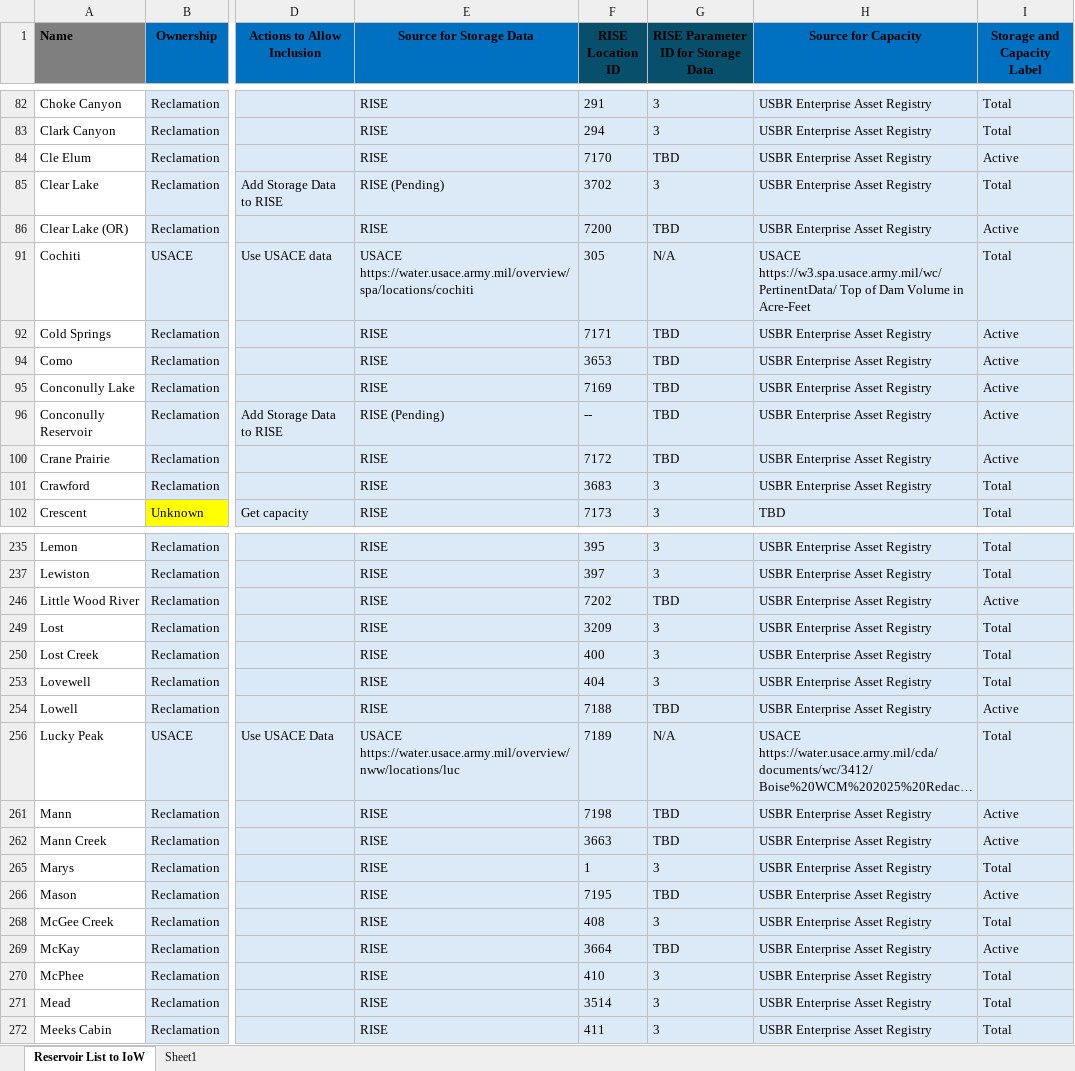
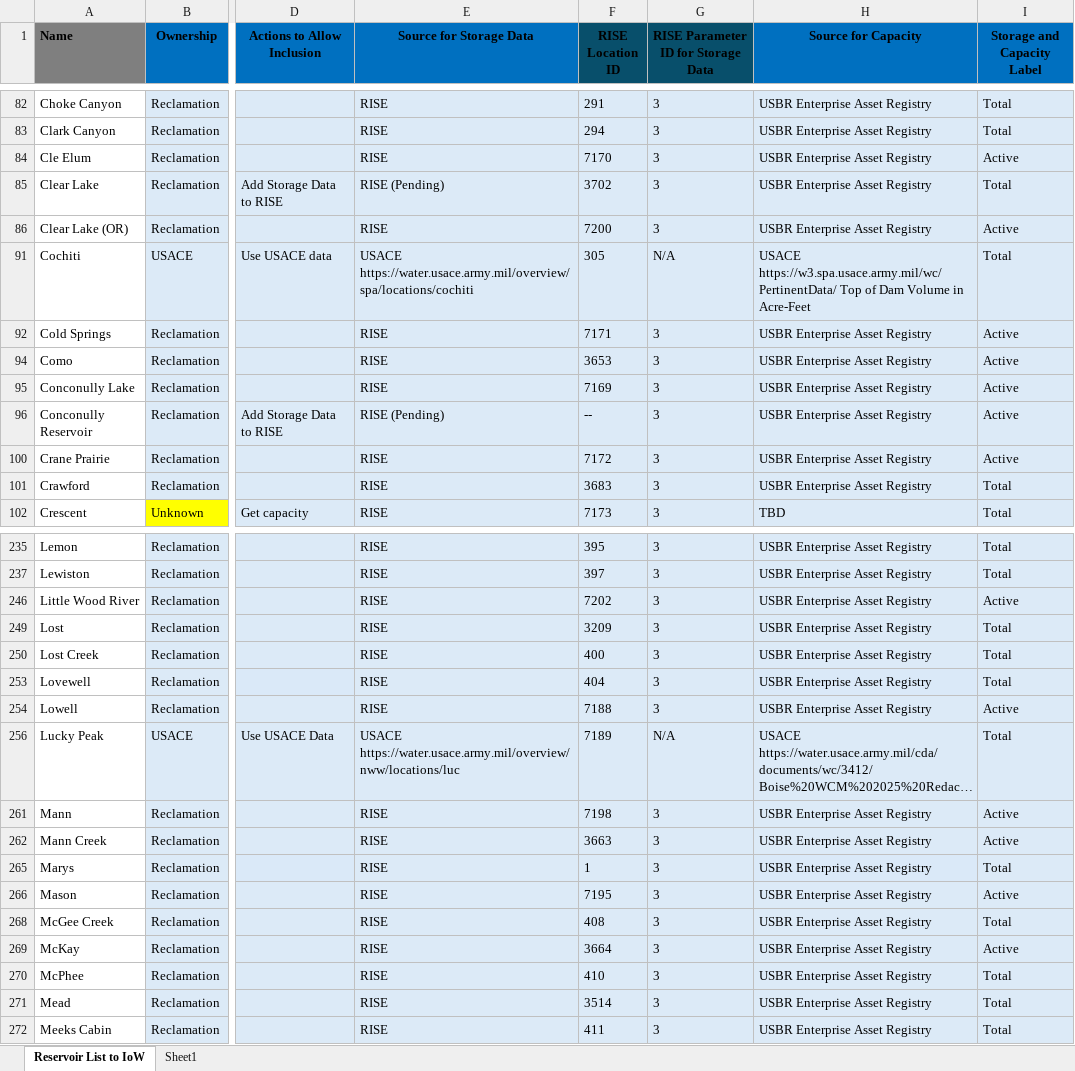
Before and after one commit to allisonodell/teacup-generator, an Excel workbook: R-workflow/config/Reservoirs For Dashboard - To IoW.xlsx, sheet Reservoir List to IoW, drawn as a sheet; only a part is shown, gaps mark what is left out; long unchanged cells end in …; values as stored, in another font and other column widths than the file's, no borders; conditional formats and table styles not drawn; the diff covers the shown part only; the diff names each change by its address in the sheet, - before the commit and + after, or states it on an @@ line.

```diff
--- a/R-workflow/config/Reservoirs For Dashboard - To IoW.xlsx (sheet Reservoir List to IoW)
+++ b/R-workflow/config/Reservoirs For Dashboard - To IoW.xlsx (sheet Reservoir List to IoW)
-G84: TBD
+G84: 3
-G86: TBD
+G86: 3
-G92: TBD
+G92: 3
-G94:G96: TBD
+G94:G96: 3
-G100: TBD
+G100: 3
-G246: TBD
+G246: 3
-G254: TBD
+G254: 3
-G261:G262: TBD
+G261:G262: 3
-G266: TBD
+G266: 3
-G269: TBD
+G269: 3
```
Also changed, not shown: 31 edited cells elsewhere in this sheet, 1 other file.
